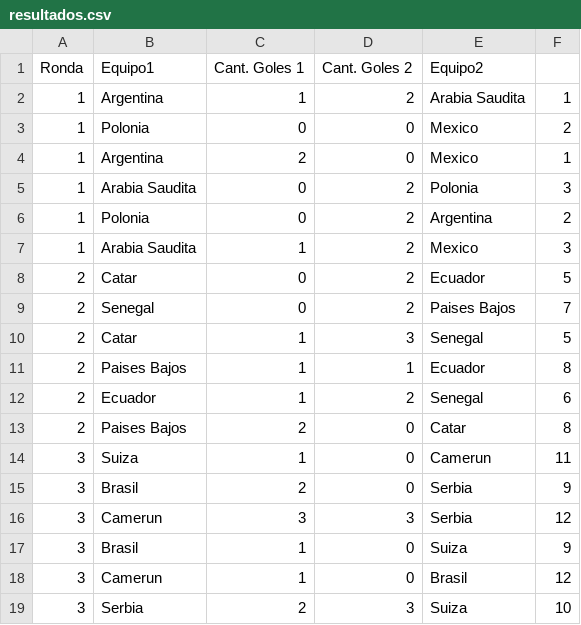
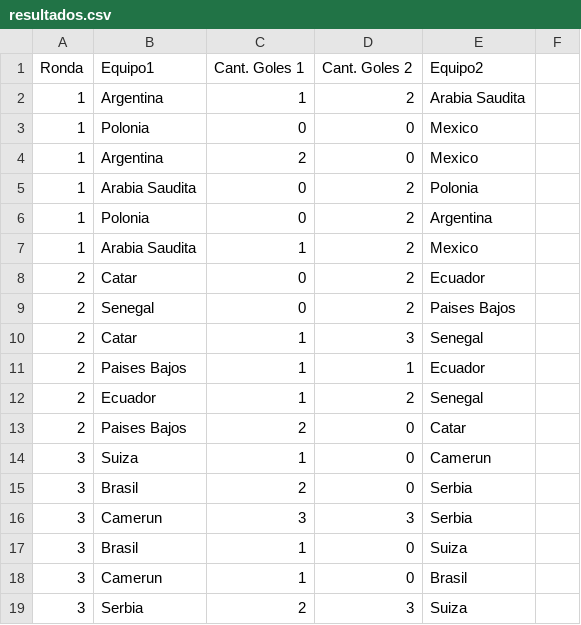
Before and after one commit to ezequiel-lope/TrabajoPracticoIntegrador, a CSV file: src/main/java/trabajoPractico/resultados.csv, drawn as a sheet; the diff names each change by its address in the sheet, - before the commit and + after, or states it on an @@ line.

Commit message:
trabajo terminado

```diff
--- a/src/main/java/trabajoPractico/resultados.csv
+++ b/src/main/java/trabajoPractico/resultados.csv
-F2: 1
+F2: (empty)
-F3: 2
+F3: (empty)
-F4: 1
+F4: (empty)
-F5: 3
+F5: (empty)
-F6: 2
+F6: (empty)
-F7: 3
+F7: (empty)
-F8: 5
+F8: (empty)
-F9: 7
+F9: (empty)
-F10: 5
+F10: (empty)
-F11: 8
+F11: (empty)
-F12: 6
+F12: (empty)
-F13: 8
+F13: (empty)
-F14: 11
+F14: (empty)
-F15: 9
+F15: (empty)
-F16: 12
+F16: (empty)
-F17: 9
+F17: (empty)
-F18: 12
+F18: (empty)
-F19: 10
+F19: (empty)
```
Also changed, not shown: 5 other files.
